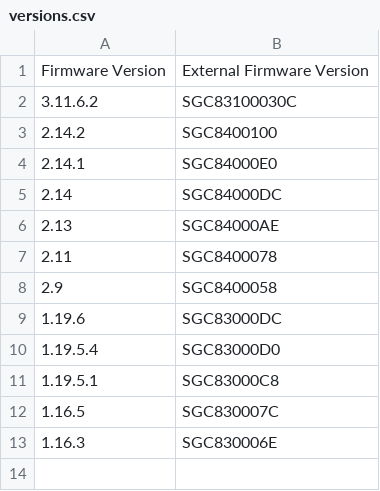
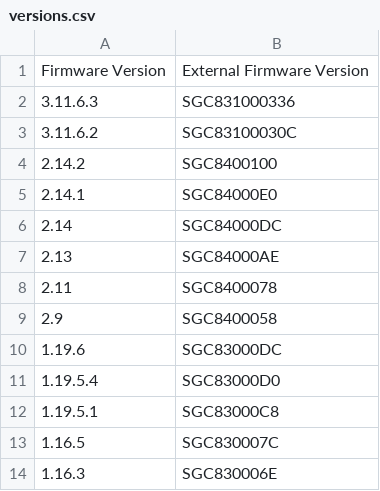
Before and after one commit to up-n-atom/PONwiki, a CSV file: docs/posts/masquerade-as-the-bce-inc-giga-hub-with-the-was-110/versions.csv, drawn as a sheet.

Commit message:
Add new firmware version 3.11.6.3 to versions.csv

```diff
--- a/docs/posts/masquerade-as-the-bce-inc-giga-hub-with-the-was-110/versions.csv
+++ b/docs/posts/masquerade-as-the-bce-inc-giga-hub-with-the-was-110/versions.csv
@@ -1,2 +1,3 @@
 Firmware Version,External Firmware Version
+3.11.6.3,SGC831000336
 3.11.6.2,SGC83100030C
```
